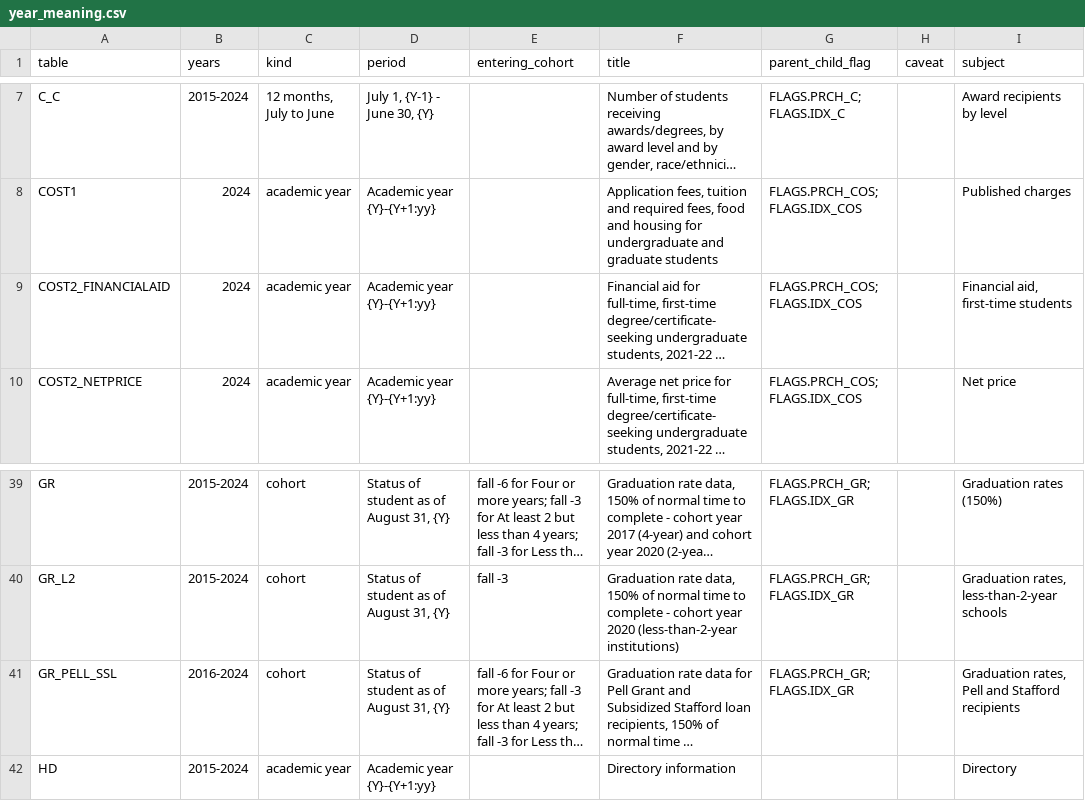
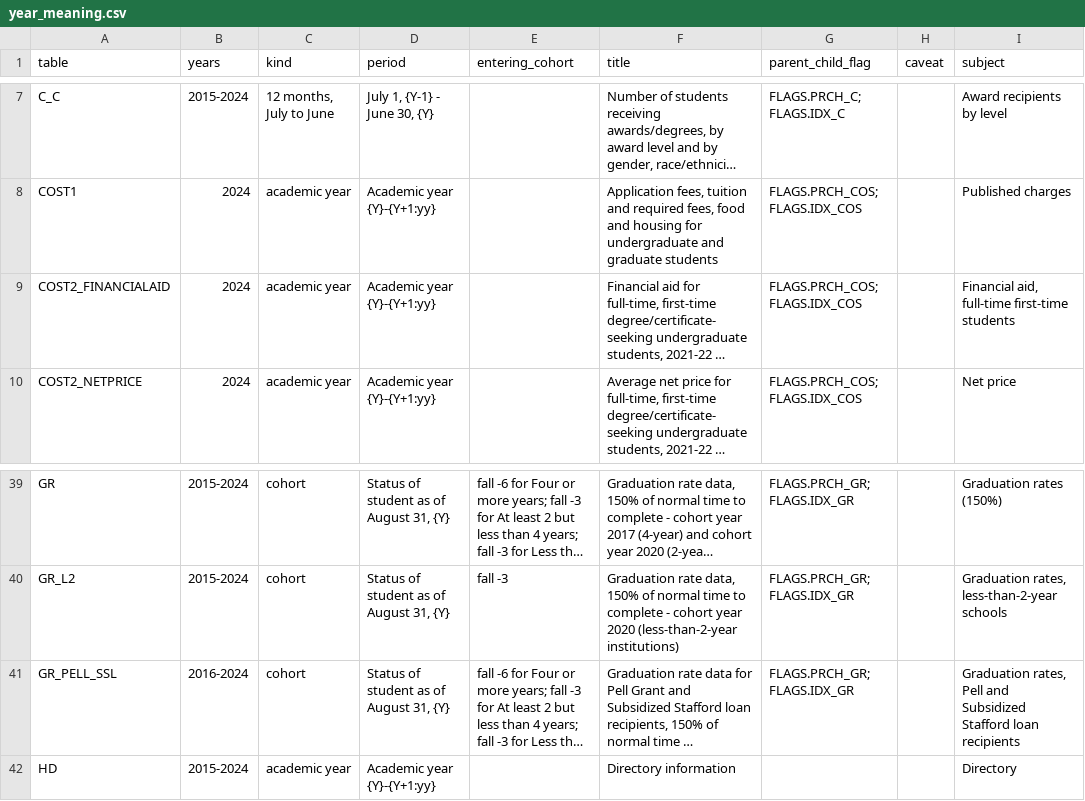
Before and after one commit to yul13011/ipeds-research-companion-v2, a CSV file: dictionary/year_meaning.csv, drawn as a sheet; only a part is shown, gaps mark what is left out; long unchanged cells end in …; the diff names each change by its address in the sheet, - before the commit and + after, or states it on an @@ line.

```diff
--- a/dictionary/year_meaning.csv
+++ b/dictionary/year_meaning.csv
-I9 (subject): Financial aid, first-time students
+I9 (subject): Financial aid, full-time first-time students
-I41 (subject): …Pell and Stafford recipients
+I41 (subject): …Pell and Subsidized Stafford loan recipients
```
Also changed, not shown: dictionary/category_codes.csv, 18 other files.
